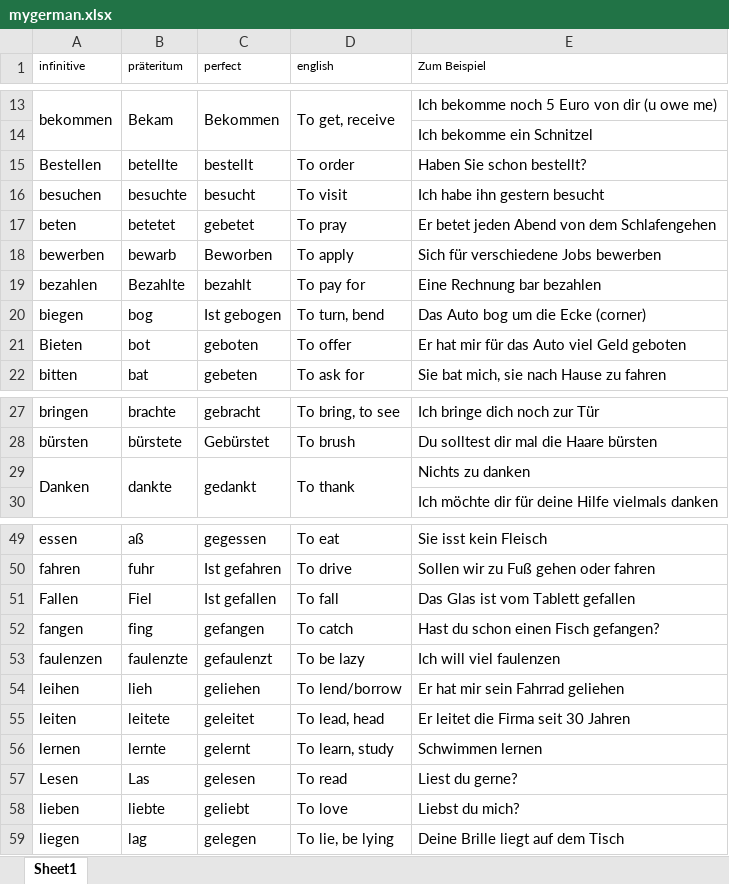
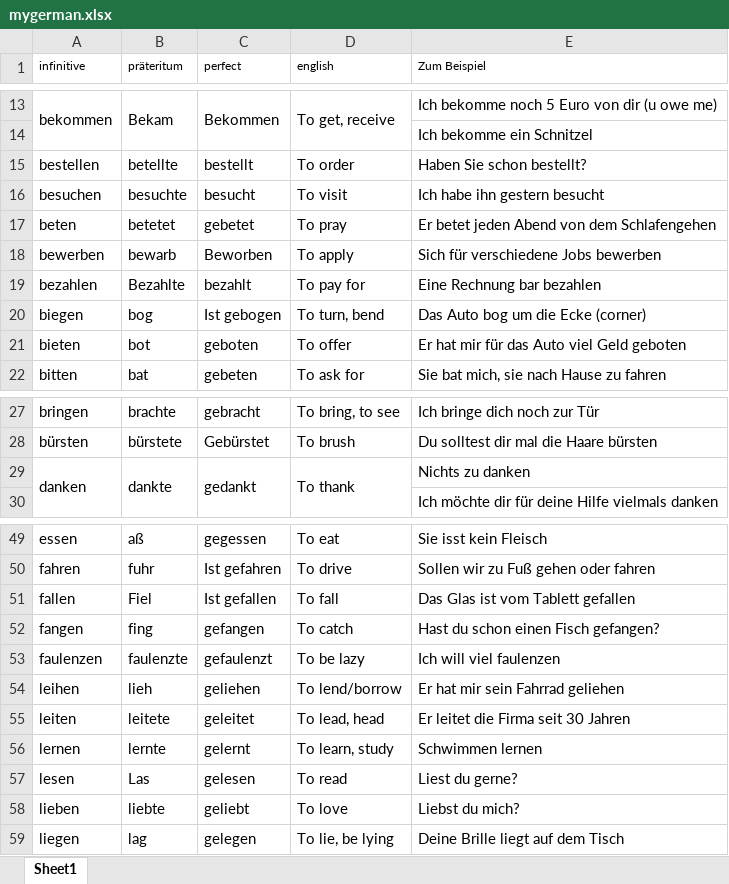
Before and after one commit to iliarusskikh/python-playground, an Excel workbook: mygerman.xlsx, sheet Sheet1, drawn as a sheet; only a part is shown, gaps mark what is left out; values as stored, in another font and other column widths than the file's, no borders; the diff names each change by its address in the sheet, - before the commit and + after, or states it on an @@ line.

Commit message:
Setting up xlsx read

```diff
--- a/mygerman.xlsx (sheet Sheet1)
+++ b/mygerman.xlsx (sheet Sheet1)
-A15 (infinitive): Bestellen
+A15 (infinitive): bestellen
-A21 (infinitive): Bieten
+A21 (infinitive): bieten
-A29 (infinitive): Danken
+A29 (infinitive): danken
-A51 (infinitive): Fallen
+A51 (infinitive): fallen
-A57 (infinitive): Lesen
+A57 (infinitive): lesen
```
